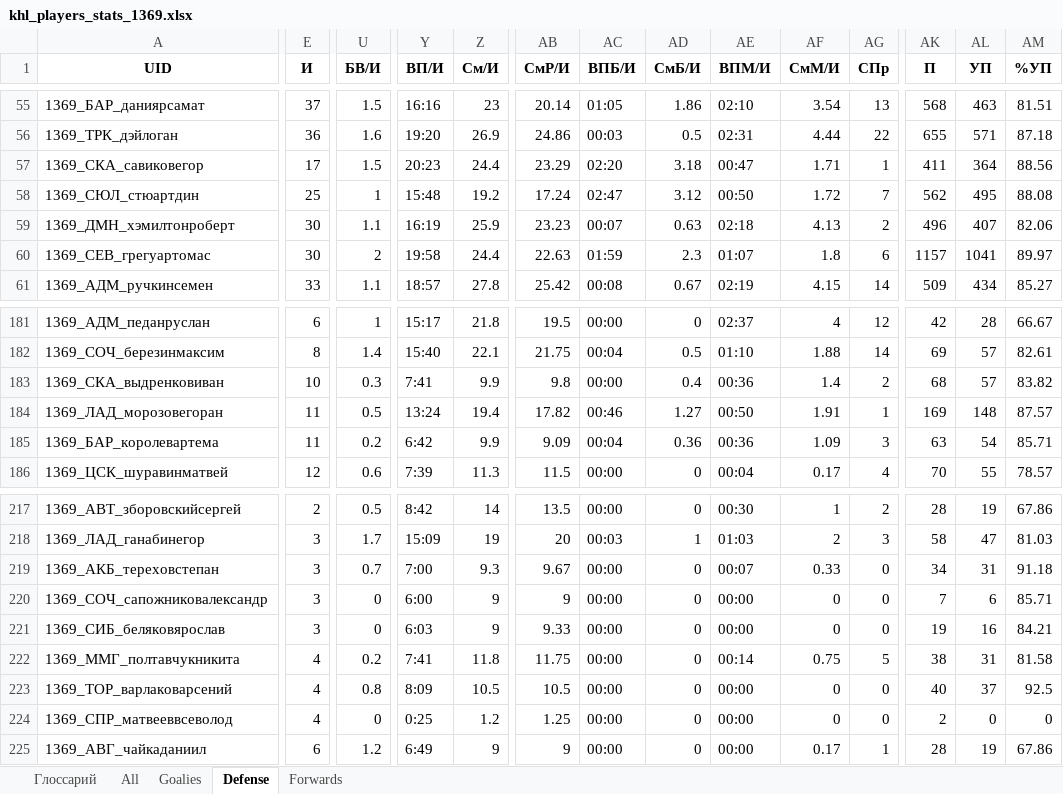
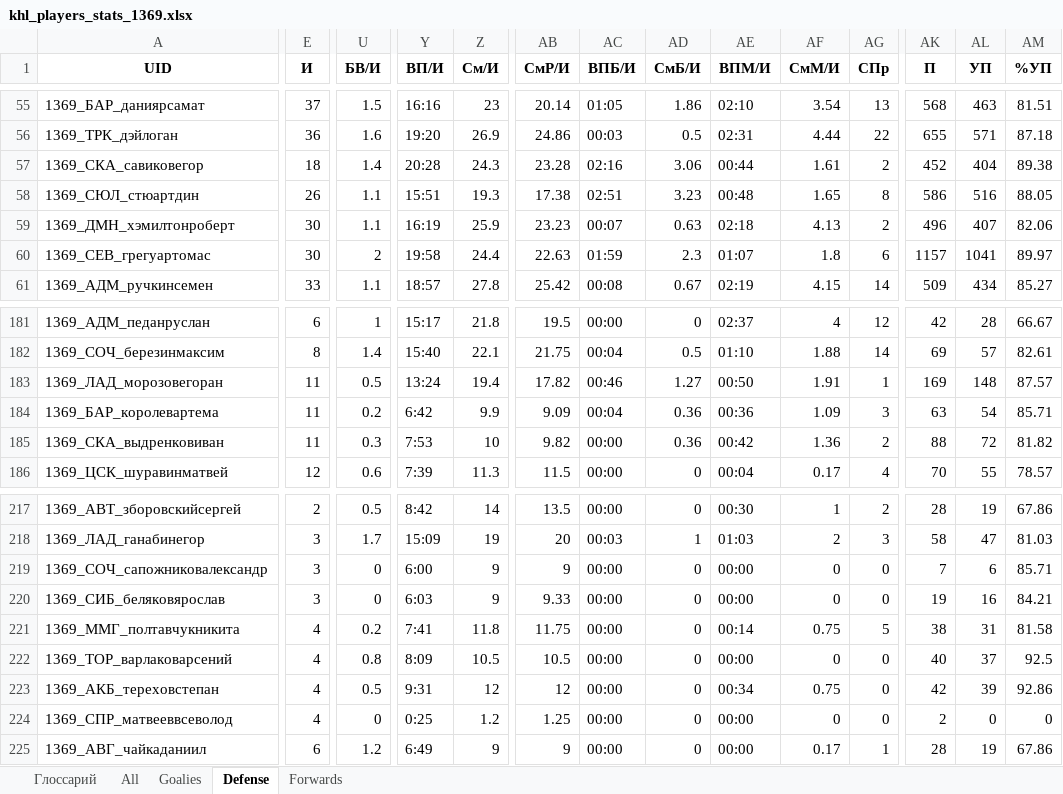
Before and after one commit to GG-Andrew/khl-cloud-results, an Excel workbook: khl/khl_players_stats_1369.xlsx, sheet Defense, drawn as a sheet; only a part is shown, gaps mark what is left out; values as stored, in another font and other column widths than the file's, no borders; removed rows and columns are numbered as before the commit, all else as after; rows hold the shown columns only; the diff covers the shown part only; the diff names each change by its address in the sheet, - before the commit and + after, or states it on an @@ line.

```diff
--- a/khl/khl_players_stats_1369.xlsx (sheet Defense)
+++ b/khl/khl_players_stats_1369.xlsx (sheet Defense)
-E57 (И): 17
+E57 (И): 18
-U57 (БВ/И): 1.5
+U57 (БВ/И): 1.4
-Y57 (ВП/И): 20:23
+Y57 (ВП/И): 20:28
-Z57 (См/И): 24.4
+Z57 (См/И): 24.3
-AB57 (СмР/И): 23.29
+AB57 (СмР/И): 23.28
-AC57 (ВПБ/И): 02:20
+AC57 (ВПБ/И): 02:16
-AD57 (СмБ/И): 3.18
+AD57 (СмБ/И): 3.06
-AE57 (ВПМ/И): 00:47
+AE57 (ВПМ/И): 00:44
-AF57 (СмМ/И): 1.71
+AF57 (СмМ/И): 1.61
-AG57 (СПр): 1
+AG57 (СПр): 2
-AK57 (П): 411
+AK57 (П): 452
-AL57 (УП): 364
+AL57 (УП): 404
-AM57 (%УП): 88.56
+AM57 (%УП): 89.38
-E58 (И): 25
+E58 (И): 26
-U58 (БВ/И): 1
+U58 (БВ/И): 1.1
-Y58 (ВП/И): 15:48
+Y58 (ВП/И): 15:51
-Z58 (См/И): 19.2
+Z58 (См/И): 19.3
-AB58 (СмР/И): 17.24
+AB58 (СмР/И): 17.38
-AC58 (ВПБ/И): 02:47
+AC58 (ВПБ/И): 02:51
-AD58 (СмБ/И): 3.12
+AD58 (СмБ/И): 3.23
-AE58 (ВПМ/И): 00:50
+AE58 (ВПМ/И): 00:48
-AF58 (СмМ/И): 1.72
+AF58 (СмМ/И): 1.65
-AG58 (СПр): 7
+AG58 (СПр): 8
-AK58 (П): 562
+AK58 (П): 586
-AL58 (УП): 495
+AL58 (УП): 516
-AM58 (%УП): 88.08
+AM58 (%УП): 88.05
-row 183: 1369_СКА_выдренковиван | 10 | 0.3 | 7:41 | 9.9 | 9.8 | 00:00 | 0.4 | 00:36 | 1.4 | 2 | 68 | 57 | 83.82
+row 185: 1369_СКА_выдренковиван | 11 | 0.3 | 7:53 | 10 | 9.82 | 00:00 | 0.36 | 00:42 | 1.36 | 2 | 88 | 72 | 81.82
-row 219: 1369_АКБ_тереховстепан | 3 | 0.7 | 7:00 | 9.3 | 9.67 | 00:00 | 0 | 00:07 | 0.33 | 0 | 34 | 31 | 91.18
+row 223: 1369_АКБ_тереховстепан | 4 | 0.5 | 9:31 | 12 | 12 | 00:00 | 0 | 00:34 | 0.75 | 0 | 42 | 39 | 92.86
```
Also changed, not shown: 10 added rows, 10 removed rows and 533 edited cells elsewhere in this sheet, sheet All, sheet Forwards, sheet Goalies, khl/Form-5_Games_actaul.xlsx, khl/Injuries_Master_Clubs.xlsx, 8 other files.
